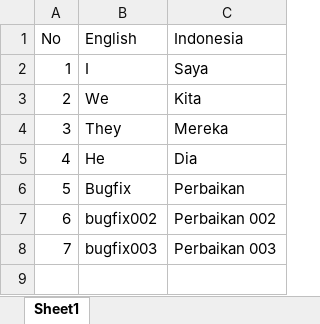
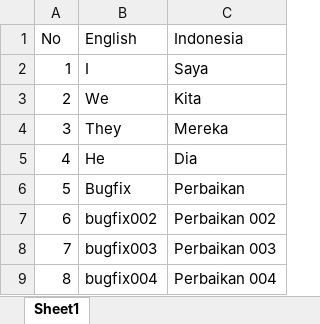
Before and after one commit to ridlwanyunus/basic-git, an Excel workbook: test.xlsx, sheet Sheet1, drawn as a sheet; values as stored, in another font and other column widths than the file's, no borders; the diff names each change by its address in the sheet, - before the commit and + after, or states it on an @@ line.

Commit message:
#4 bugfix/004

```diff
--- a/test.xlsx (sheet Sheet1)
+++ b/test.xlsx (sheet Sheet1)
+row 9: 8 | bugfix004 | Perbaikan 004
```
Also changed, not shown: 1 other file.
